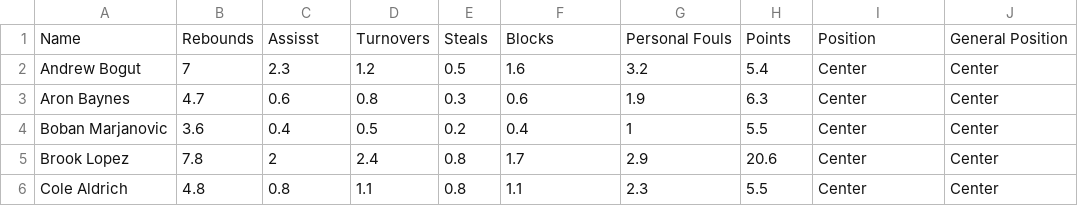
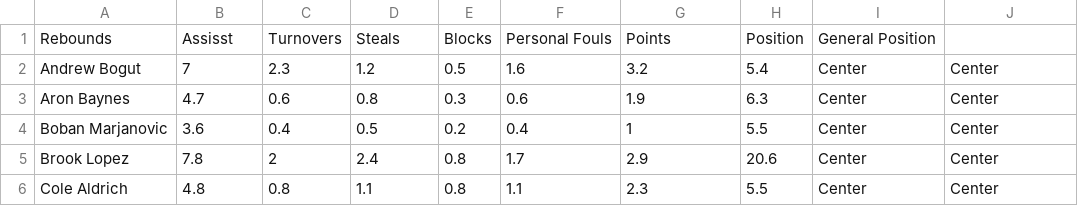
Before and after one commit to Varal7/projet-aaa, a CSV file: data/data_players_7stats_w_position.csv, drawn as a sheet; only a part is shown.

Commit message:
Use names as rownames

```diff
--- a/data/data_players_7stats_w_position.csv
+++ b/data/data_players_7stats_w_position.csv
@@ -1,2 +1,2 @@
-Name,Rebounds,Assisst,Turnovers,Steals,Blocks,Personal Fouls,Points,Position,General Position
+Rebounds,Assisst,Turnovers,Steals,Blocks,Personal Fouls,Points,Position,General Position
 Andrew Bogut,7,2.3,1.2,0.5,1.6,3.2,5.4,Center,Center
```
Also changed, not shown: 1 other file.
